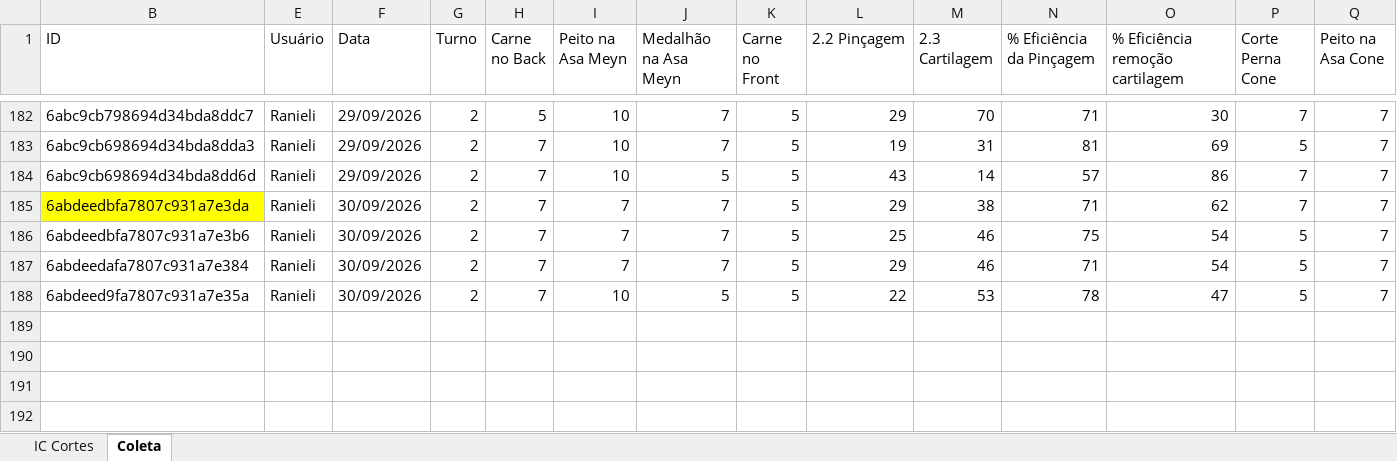
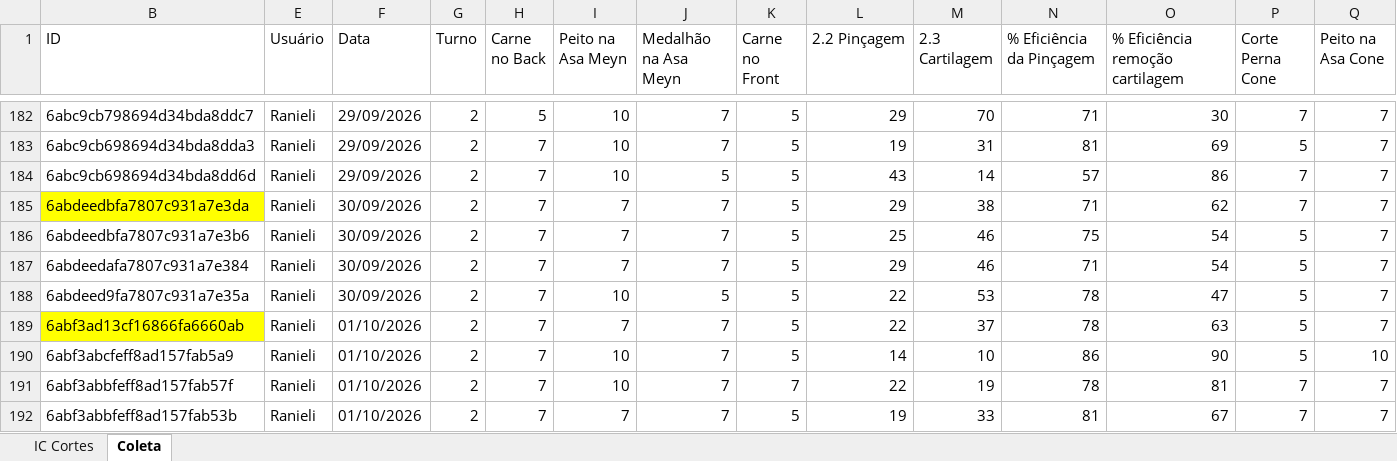
Before and after one commit to hpferraz/calculadora-rendimento, an Excel workbook: IC Hashdata Sala Cortes.xlsx, sheet Coleta, drawn as a sheet; only a part is shown, gaps mark what is left out; values as stored, in another font and other column widths than the file's, no borders; table styles not drawn; rows hold the shown columns only; the diff names each change by its address in the sheet, - before the commit and + after, or states it on an @@ line.

```diff
--- a/IC Hashdata Sala Cortes.xlsx (sheet Coleta)
+++ b/IC Hashdata Sala Cortes.xlsx (sheet Coleta)
+row 189: 6abf3ad13cf16866fa6660ab | Ranieli | 01/10/2026 | 2 | 7 | 7 | 7 | 5 | 22 | 37 | 78 | 63 | 5 | 7
+row 190: 6abf3abcfeff8ad157fab5a9 | Ranieli | 01/10/2026 | 2 | 7 | 10 | 7 | 5 | 14 | 10 | 86 | 90 | 5 | 10
+row 191: 6abf3abbfeff8ad157fab57f | Ranieli | 01/10/2026 | 2 | 7 | 10 | 7 | 7 | 22 | 19 | 78 | 81 | 7 | 7
+row 192: 6abf3abbfeff8ad157fab53b | Ranieli | 01/10/2026 | 2 | 7 | 7 | 7 | 5 | 19 | 33 | 81 | 67 | 7 | 7
```
Also changed, not shown: sheet IC Cortes, hidden cells, IC Hashdata Area Quente.xlsx, IC Hashdata Sobrepeso.xlsx.
